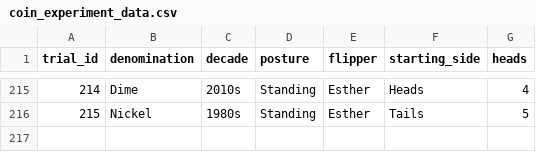
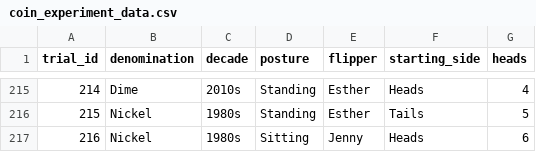
Before and after one commit to jlee2843/830-coin-fairness, a CSV file: data/coin_experiment_data.csv, drawn as a sheet; only a part is shown, gaps mark what is left out.

Commit message:
Update coin data 2026-07-13T19:35:22

```diff
--- a/data/coin_experiment_data.csv
+++ b/data/coin_experiment_data.csv
@@ -216 +216,2 @@ trial_id,denomination,decade,posture,flipper,starting_side,heads
 215,Nickel,1980s,Standing,Esther,Tails,5
+216,Nickel,1980s,Sitting,Jenny,Heads,6
```
